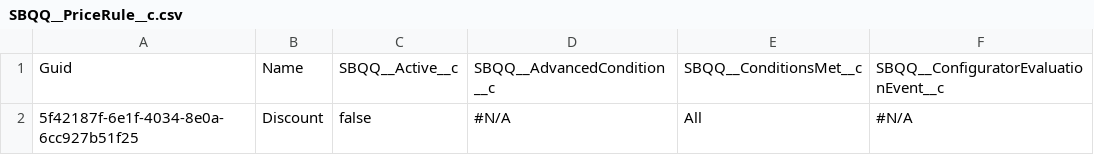
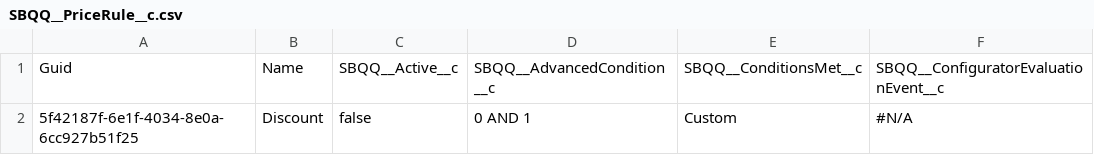
Before and after one commit to aksakalb/aksakalVCS, a CSV file: SBQQ__PriceRule__c.csv, drawn as a sheet; only a part is shown; the diff names each change by its address in the sheet, - before the commit and + after, or states it on an @@ line.

Commit message:
newRecords

```diff
--- a/SBQQ__PriceRule__c.csv
+++ b/SBQQ__PriceRule__c.csv
-D2: #N/A
+D2: 0 AND 1
-E2: All
+E2: Custom
```
